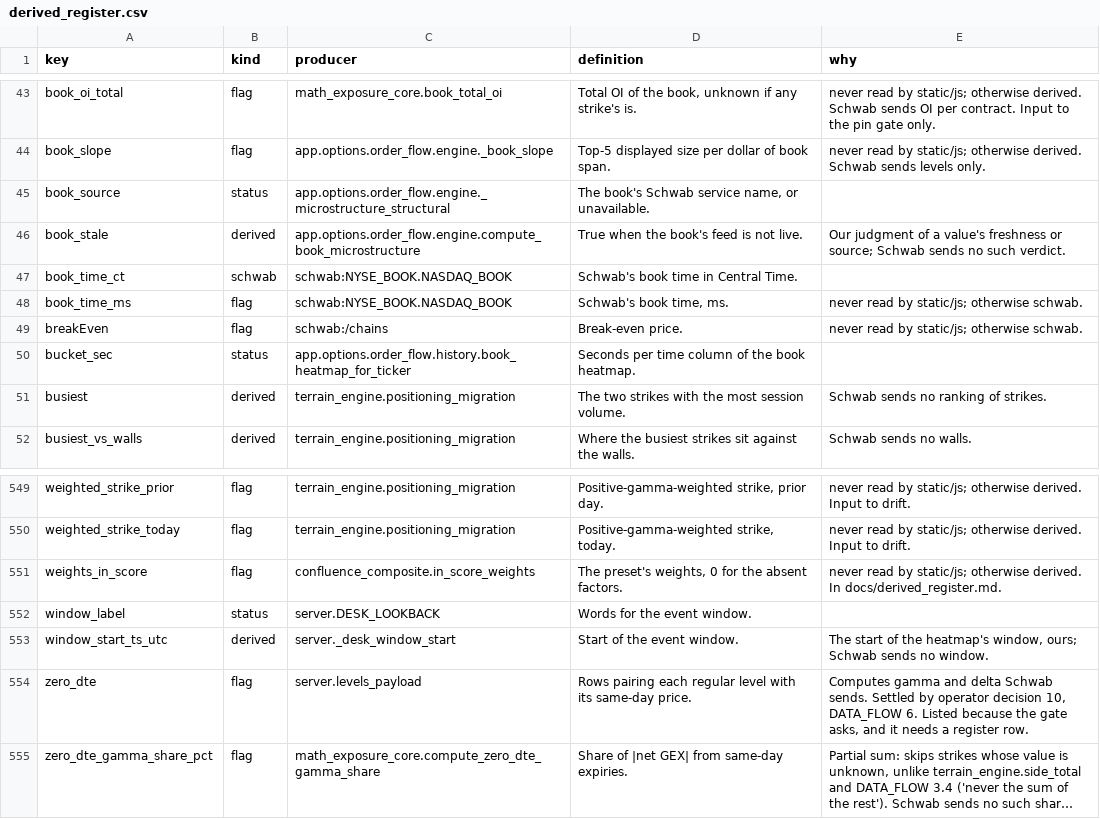
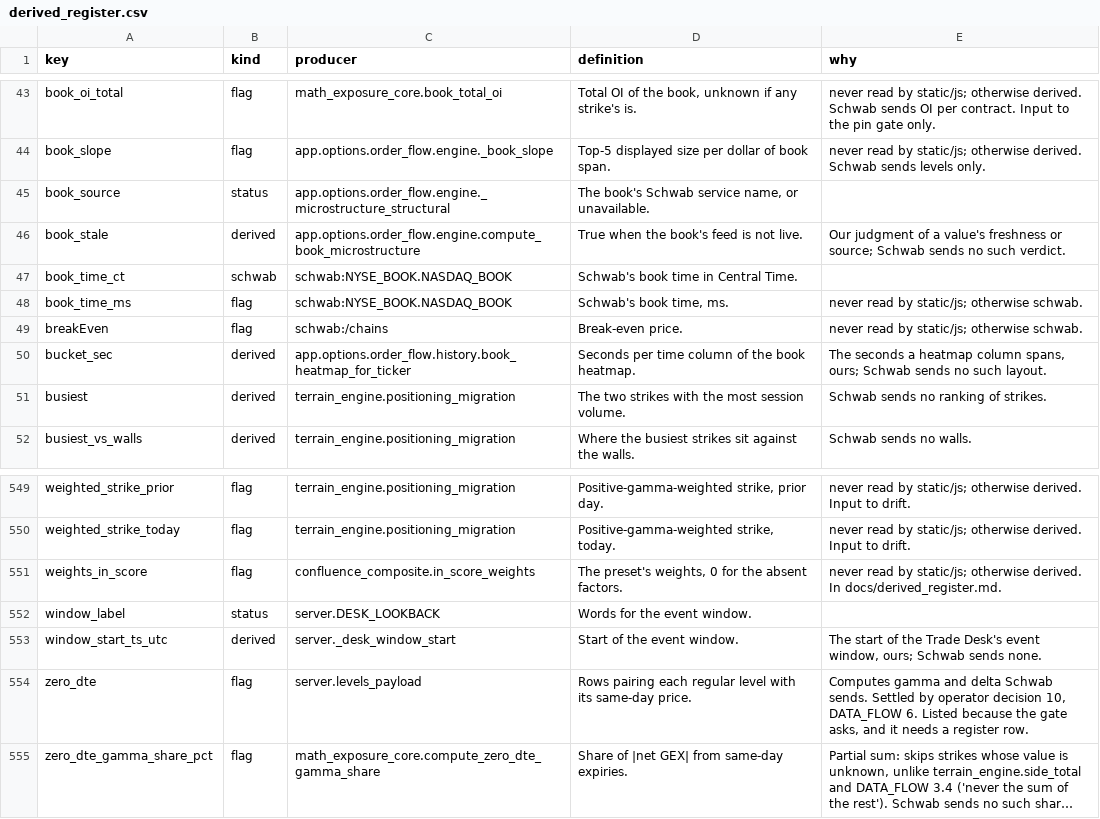
Before and after one commit to evargas963/Ed-s-Console-App, a CSV file: docs/derived_register.csv, drawn as a sheet; only a part is shown, gaps mark what is left out; long unchanged cells end in ….

```diff
--- a/docs/derived_register.csv
+++ b/docs/derived_register.csv
@@ -49,3 +49,3 @@ book_time_ms,flag,schwab:NYSE_BOOK.NASDAQ_BOOK,"Schwab's book time, ms.",never r
 breakEven,flag,schwab:/chains,Break-even price.,never read by static/js; otherwise schwab.
-bucket_sec,status,app.options.order_flow.history.book_heatmap_for_ticker,Seconds per time column of the book heatmap.,
+bucket_sec,derived,app.options.order_flow.history.book_heatmap_for_ticker,Seconds per time column of the book heatmap.,"The seconds a heatmap column spans, ours; Schwab sends no such layout."
 busiest,derived,terrain_engine.positioning_migration,The two strikes with the most session volume.,Schwab sends no ranking of strikes.
@@ -552,3 +552,3 @@ weights_in_score,flag,confluence_composite.in_score_weights,"The preset's weight
 window_label,status,server.DESK_LOOKBACK,Words for the event window.,
-window_start_ts_utc,derived,server._desk_window_start,Start of the event window.,"The start of the heatmap's window, ours; Schwab sends no window."
+window_start_ts_utc,derived,server._desk_window_start,Start of the event window.,"The start of the Trade Desk's event window, ours; Schwab sends none."
 zero_dte,flag,server.levels_payload,Rows pairing each regular level with its same-day price.,"Computes gamma and delta Schwab sends. Settled by operator decision 10, DATA_FLOW 6. Listed because the gate asks, and it needs a register row."
```
Also changed, not shown: 1 other file.
